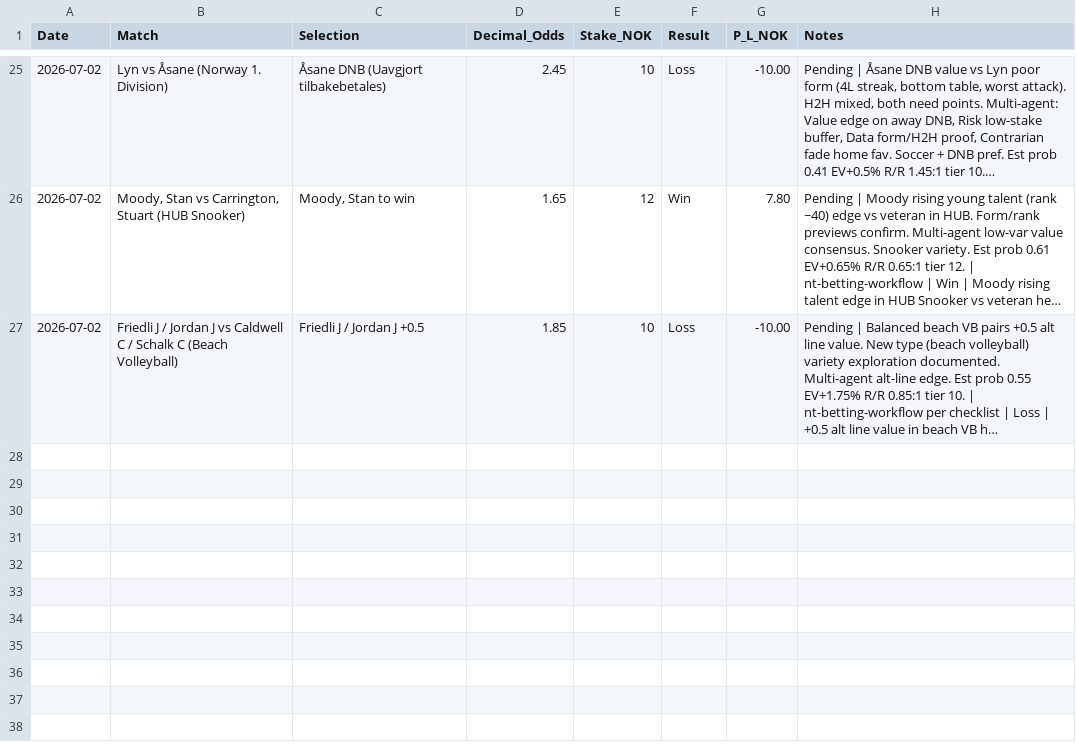
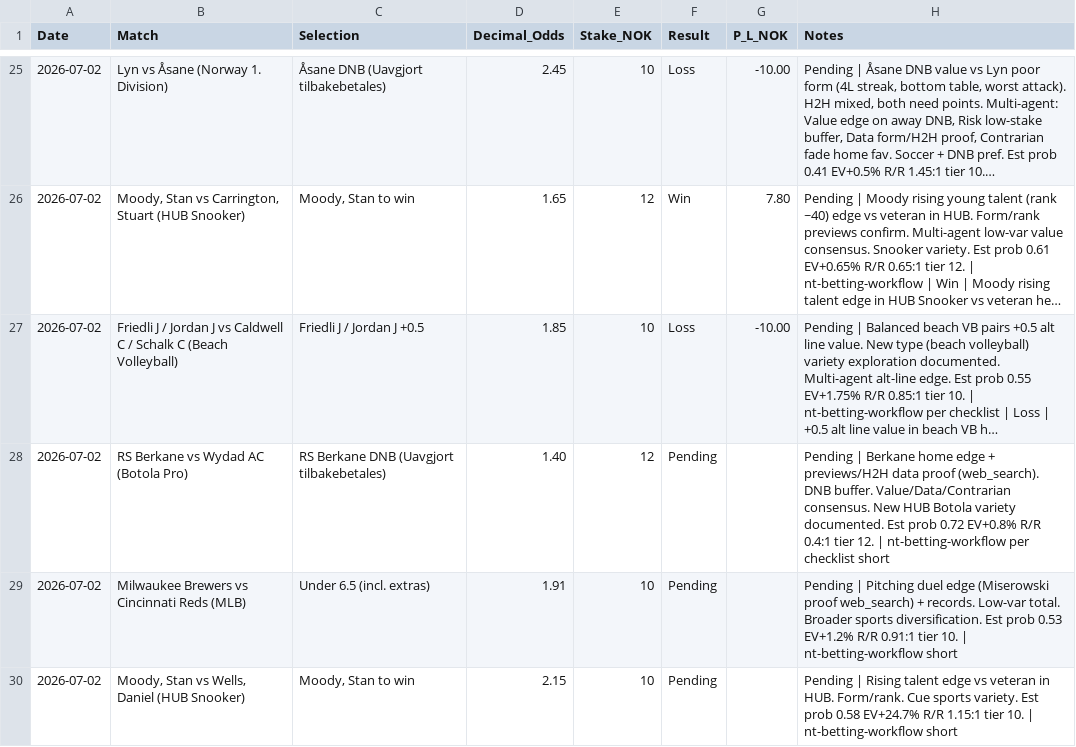
Before and after one commit to SimSalabimse/nt-betting-tracker, a CSV file: bet_log.csv, drawn as a sheet; only a part is shown, gaps mark what is left out; long unchanged cells end in …; the diff names each change by its address in the sheet, - before the commit and + after, or states it on an @@ line.

Commit message:
nt-bet-log-manager: Append 3 new pending bets from current_odds_02.txt analysis (Berkane DNB, MLB Under 6.5, Moody vs Wells). Short Notes only per 2026-07-01 rule. Full fetch + SHA workflow + post-verify. Autonomous per nt-betting-workflow.

```diff
--- a/bet_log.csv
+++ b/bet_log.csv
+row 28: 2026-07-02 | RS Berkane vs Wydad AC (Botola Pro) | RS Berkane DNB (Uavgjort tilbakebetales) | 1.40 | 12 | Pending |  | Pending | Berkane home edge + previews/H2H data proof (web_search). DNB buffer. Value/Data/Contrarian consensus. New HUB Botola variety documented. Est prob 0.72 EV+0.8% R/R 0.4:1 tier 12. | nt-betting-workflow per checklist short
+row 29: 2026-07-02 | Milwaukee Brewers vs Cincinnati Reds (MLB) | Under 6.5 (incl. extras) | 1.91 | 10 | Pending |  | Pending | Pitching duel edge (Miserowski proof web_search) + records. Low-var total. Broader sports diversification. Est prob 0.53 EV+1.2% R/R 0.91:1 tier 10. | nt-betting-workflow short
+row 30: 2026-07-02 | Moody, Stan vs Wells, Daniel (HUB Snooker) | Moody, Stan to win | 2.15 | 10 | Pending |  | Pending | Rising talent edge vs veteran in HUB. Form/rank. Cue sports variety. Est prob 0.58 EV+24.7% R/R 1.15:1 tier 10. | nt-betting-workflow short
```
